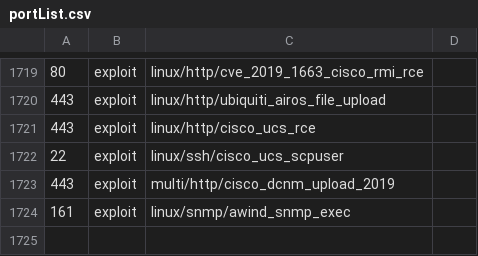
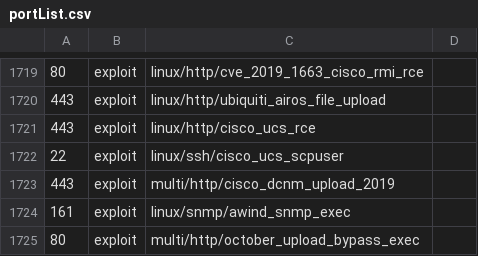
Before and after one commit to milo2012/metasploitHelper, a CSV file: portList.csv, drawn as a sheet; only a part is shown, gaps mark what is left out; the diff names each change by its address in the sheet, - before the commit and + after, or states it on an @@ line.

```diff
--- a/portList.csv
+++ b/portList.csv
+row 1725: 80 | exploit | multi/http/october_upload_bypass_exec
```
Also changed, not shown: 1 other file.
